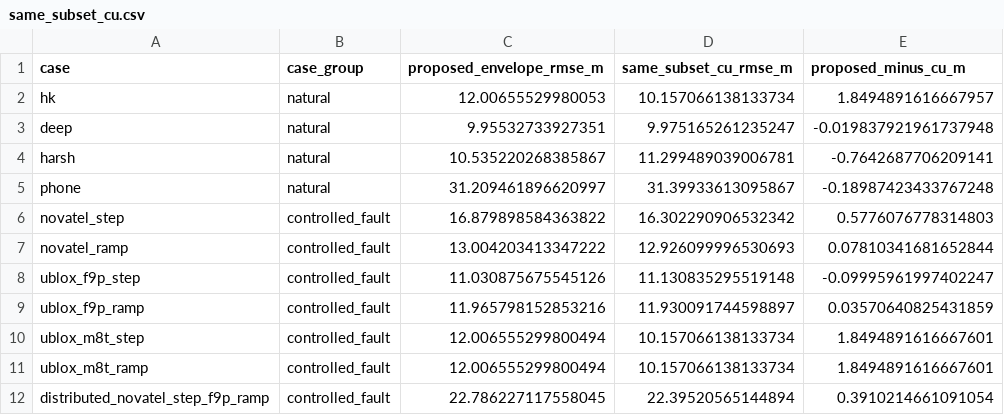
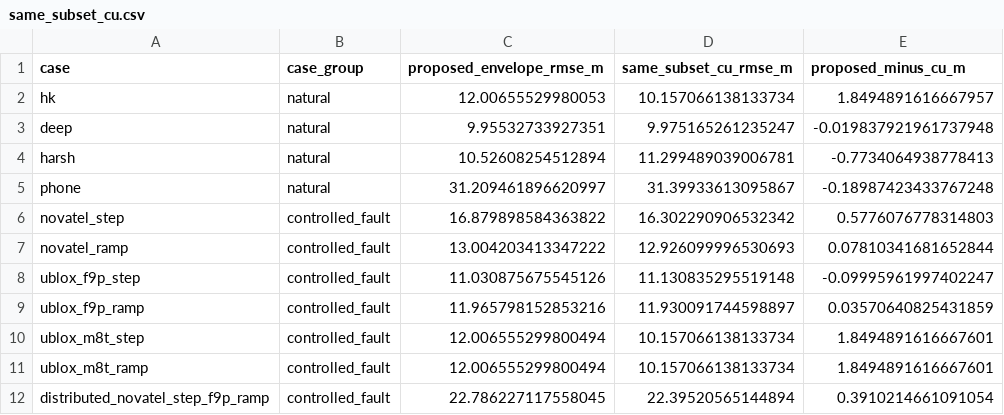
Before and after one commit to fengbujue777/evidence-topology-gnss-fusion, a CSV file: results/revision_audit/same_subset_cu.csv, drawn as a sheet.

```diff
--- a/results/revision_audit/same_subset_cu.csv
+++ b/results/revision_audit/same_subset_cu.csv
@@ -3,3 +3,3 @@ hk,natural,12.00655529980053,10.157066138133734,1.8494891616667957
 deep,natural,9.95532733927351,9.975165261235247,-0.019837921961737948
-harsh,natural,10.535220268385867,11.299489039006781,-0.7642687706209141
+harsh,natural,10.52608254512894,11.299489039006781,-0.7734064938778413
 phone,natural,31.209461896620997,31.39933613095867,-0.18987423433767248
```
Also changed, not shown: results/revision_audit/calibration_summary.csv, results/revision_audit/fault_topology.csv, 13 other files.
